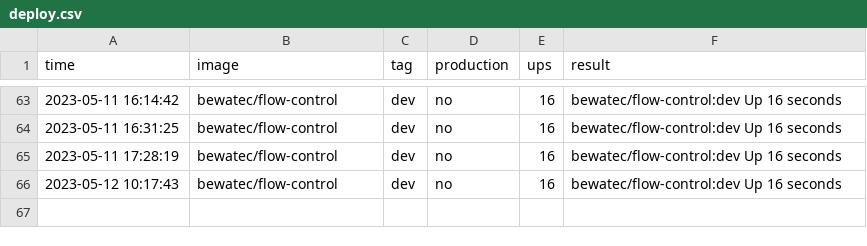
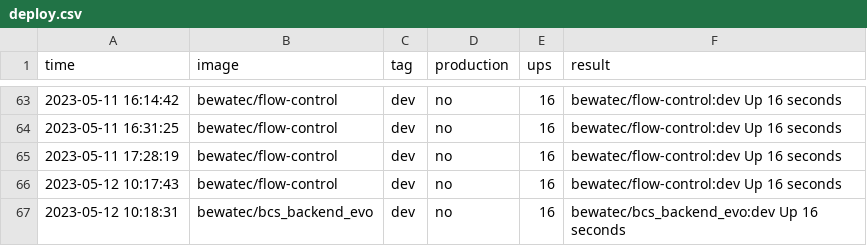
Before and after one commit to bwtps/robot-logger, a CSV file: deploy.csv, drawn as a sheet; only a part is shown, gaps mark what is left out; the diff names each change by its address in the sheet, - before the commit and + after, or states it on an @@ line.

Commit message:
chore: robot push log for bewatec/bcs_backend_evo ...

```diff
--- a/deploy.csv
+++ b/deploy.csv
+row 67: 2023-05-12 10:18:31 | bewatec/bcs_backend_evo | dev | no | 16 | bewatec/bcs_backend_evo:dev Up 16 seconds
```
